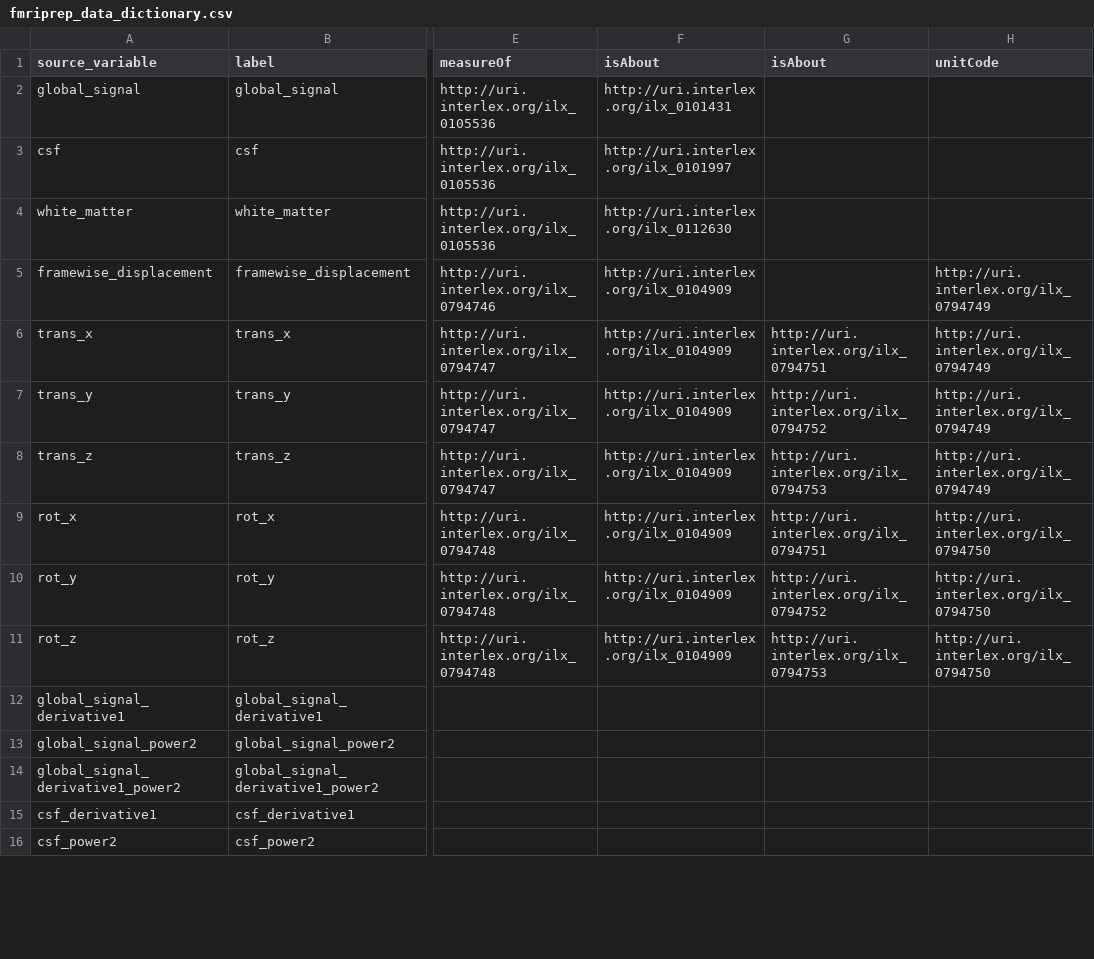
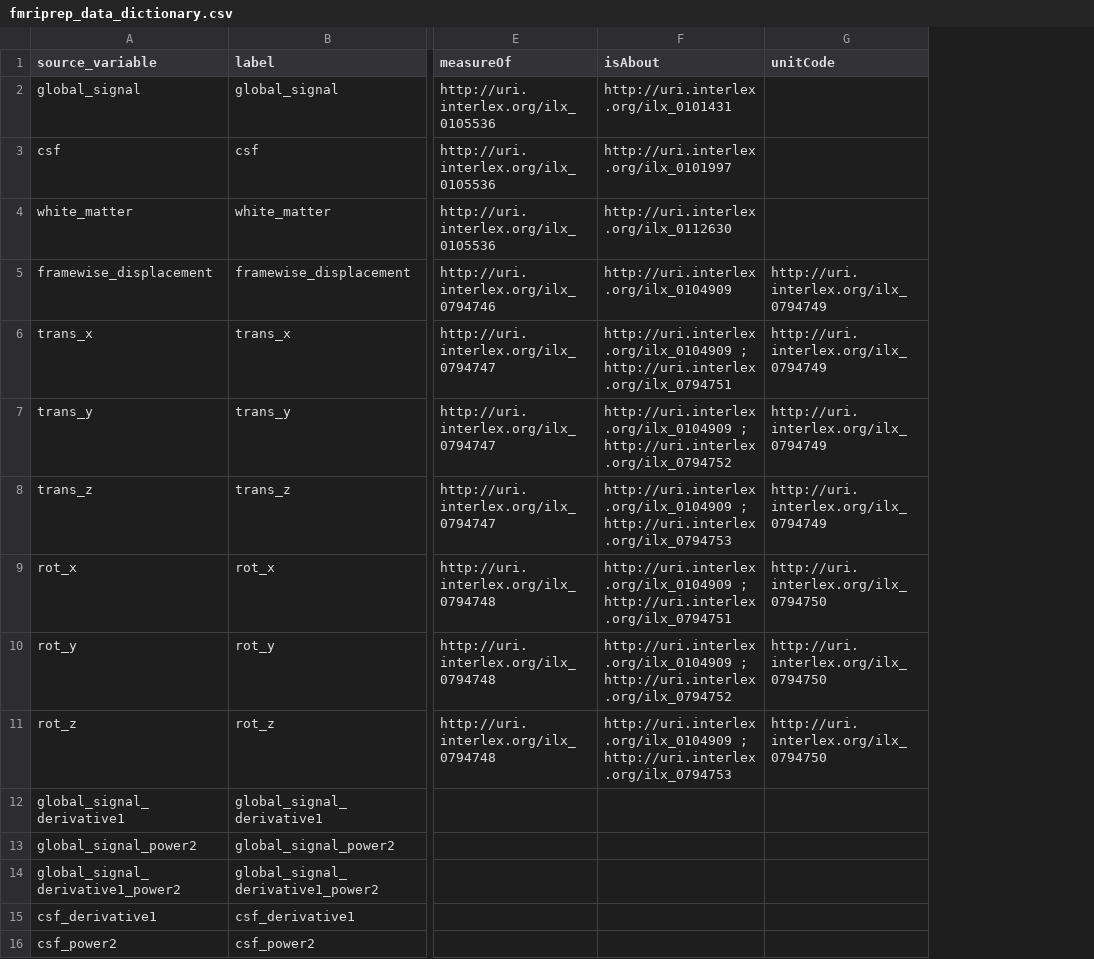
Before and after one commit to incf-nidash/PyNIDM, a CSV file: fmriprep_example/fmriprep_data_dictionary.csv, drawn as a sheet; only a part is shown, gaps mark what is left out; the diff names each change by its address in the sheet, - before the commit and + after, or states it on an @@ line.

Commit message:
adding support for CSV-style data dictionaries to csv2nidm

```diff
--- a/fmriprep_example/fmriprep_data_dictionary.csv
+++ b/fmriprep_example/fmriprep_data_dictionary.csv
-column G (isAbout), rows 6-11: http://uri.interlex.org/ilx_0794751 | http://uri.interlex.org/ilx_0794752 | http://uri.interlex.org/ilx_0794753 | http://uri.interlex.org/ilx_0794751 | http://uri.interlex.org/ilx_0794752 | http://uri.interlex.org/ilx_0794753
-F6 (isAbout): http://uri.interlex.org/ilx_0104909
+F6 (isAbout): http://uri.interlex.org/ilx_0104909 ; http://uri.interlex.org/ilx_0794751
-F7 (isAbout): http://uri.interlex.org/ilx_0104909
+F7 (isAbout): http://uri.interlex.org/ilx_0104909 ; http://uri.interlex.org/ilx_0794752
-F8 (isAbout): http://uri.interlex.org/ilx_0104909
+F8 (isAbout): http://uri.interlex.org/ilx_0104909 ; http://uri.interlex.org/ilx_0794753
-F9 (isAbout): http://uri.interlex.org/ilx_0104909
+F9 (isAbout): http://uri.interlex.org/ilx_0104909 ; http://uri.interlex.org/ilx_0794751
-F10 (isAbout): http://uri.interlex.org/ilx_0104909
+F10 (isAbout): http://uri.interlex.org/ilx_0104909 ; http://uri.interlex.org/ilx_0794752
-F11 (isAbout): http://uri.interlex.org/ilx_0104909
+F11 (isAbout): http://uri.interlex.org/ilx_0104909 ; http://uri.interlex.org/ilx_0794753
```
Also changed, not shown: 2 other files.
